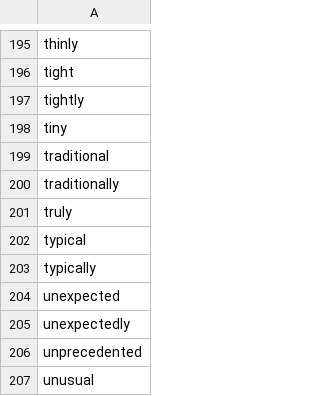
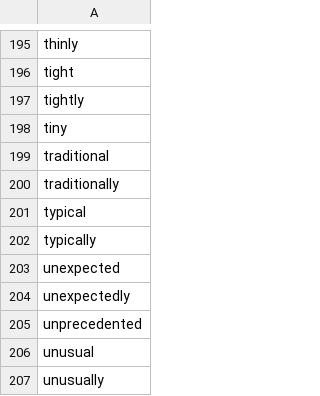
Before and after one commit to clulab/eidos, a TSV file: src/main/resources/org/clulab/wm/eidos/lexicons/Quantifier.tsv, drawn as a sheet; only a part is shown, gaps mark what is left out; the shorter side is filled out with more unchanged rows.

```diff
--- a/src/main/resources/org/clulab/wm/eidos/lexicons/Quantifier.tsv
+++ b/src/main/resources/org/clulab/wm/eidos/lexicons/Quantifier.tsv
@@ -200,3 +200,2 @@ traditional
 traditionally
-truly
 typical
```
Also changed, not shown: 5 other files.
